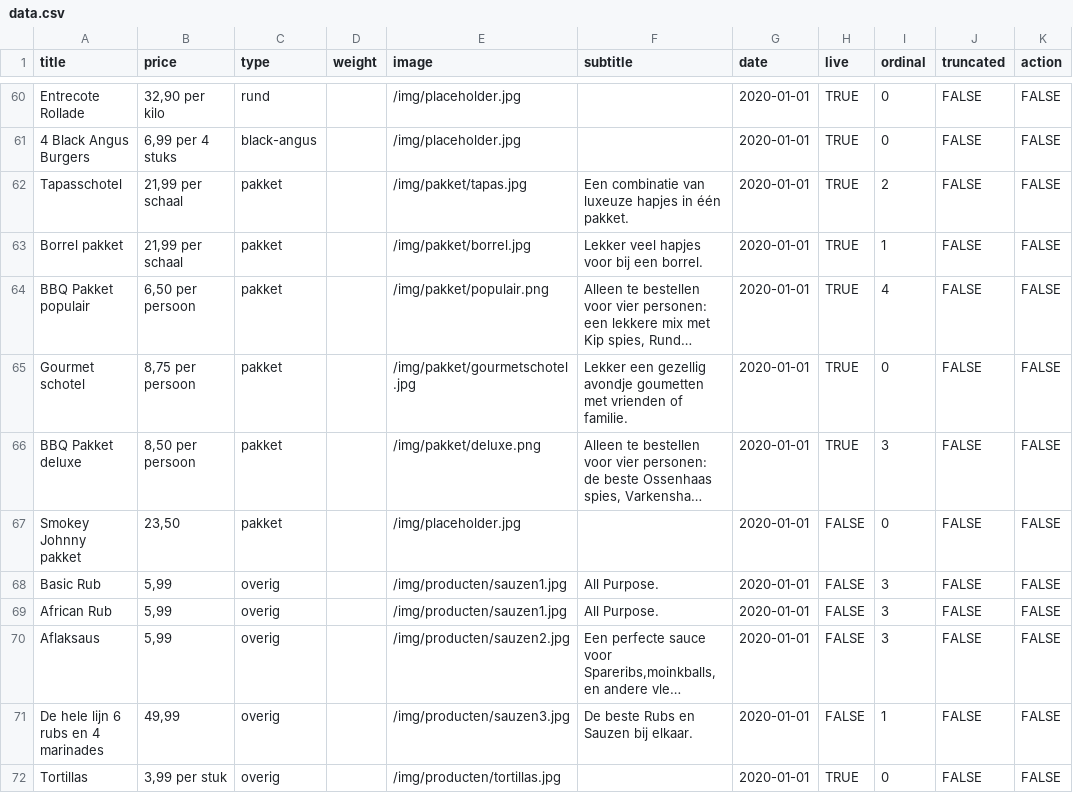
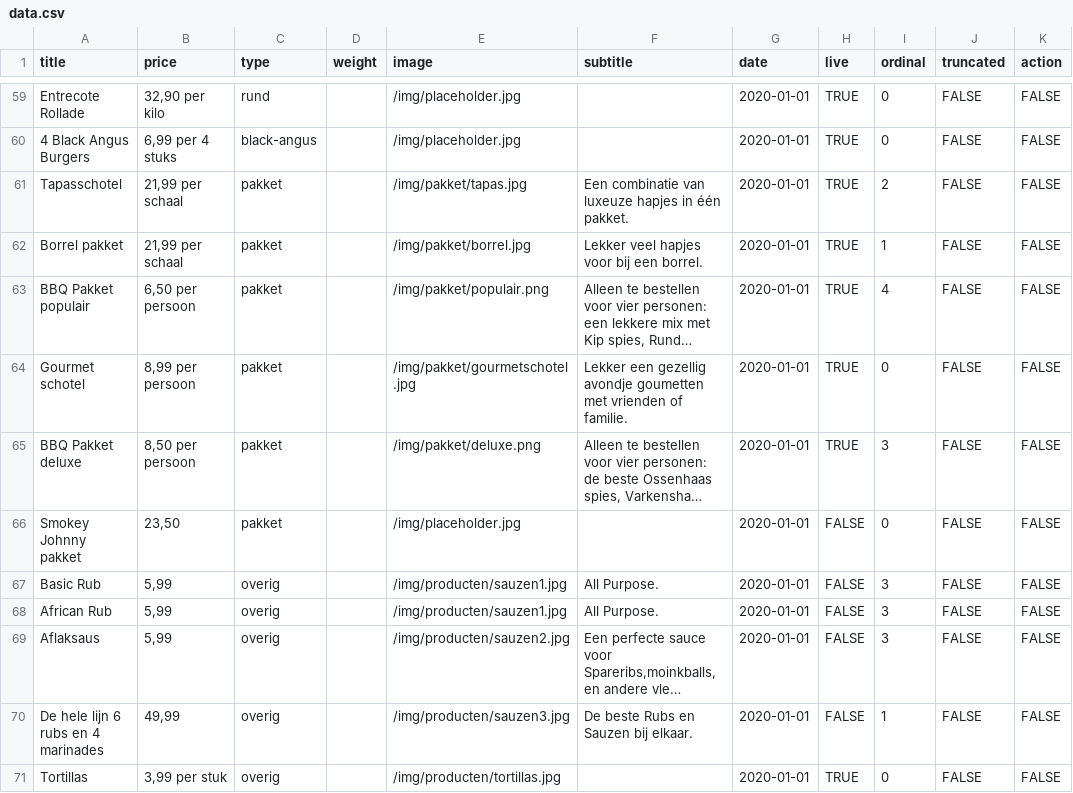
Before and after one commit to stefadinho/SmokeyJohnny_, a CSV file: assortiment/data.csv, drawn as a sheet; only a part is shown, gaps mark what is left out; long unchanged cells end in …; addresses are those after the commit; the diff covers the shown part only; the diff names each change by its address in the sheet, - before the commit and + after, or states it on an @@ line.

```diff
--- a/assortiment/data.csv
+++ b/assortiment/data.csv
-B64 (price): 8,75 per persoon
+B64 (price): 8,99 per persoon
```
Also changed, not shown: 1 removed row and 9 edited cells elsewhere in this file.
